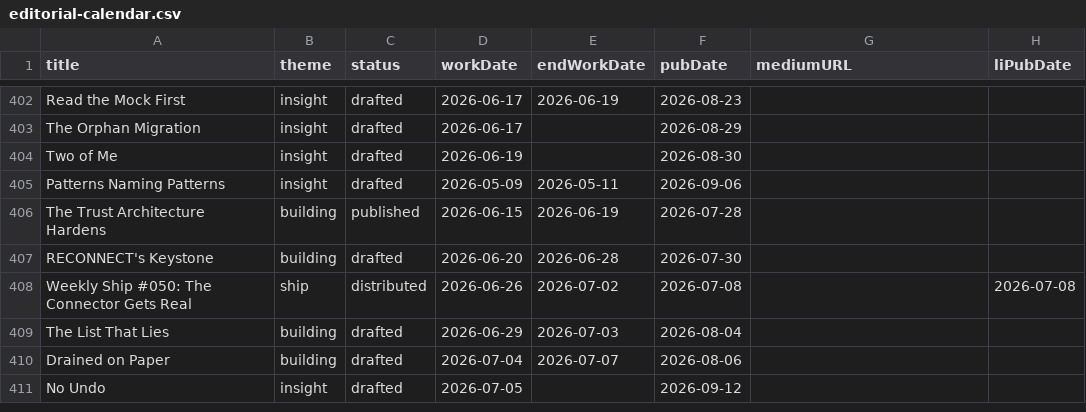
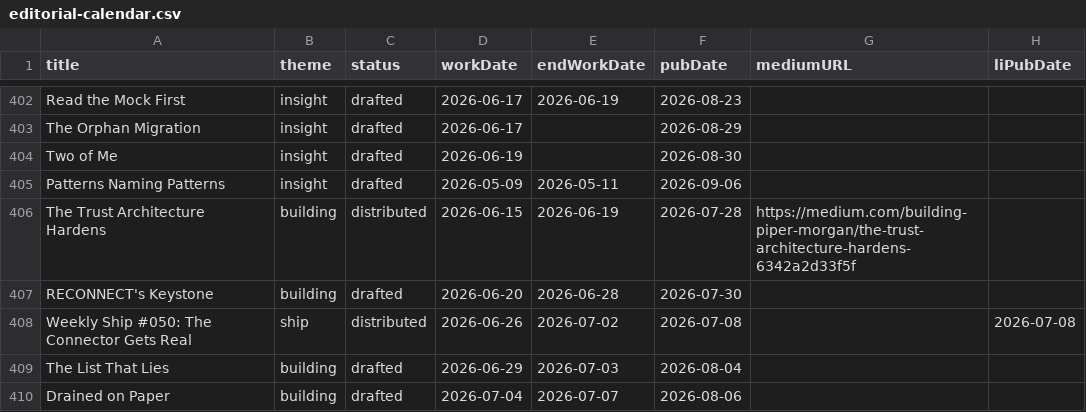
Before and after one commit to Nitjsefnie-OSC/piper-morgan-product, a CSV file: docs/internal/planning/comms/editorial-calendar.csv, drawn as a sheet; only a part is shown, gaps mark what is left out; the shorter side is filled out with more unchanged rows; the diff names each change by its address in the sheet, - before the commit and + after, or states it on an @@ line.

```diff
--- a/docs/internal/planning/comms/editorial-calendar.csv
+++ b/docs/internal/planning/comms/editorial-calendar.csv
-C406 (status): published
+C406 (status): distributed
-G406 (mediumURL): (empty)
+G406 (mediumURL): https://medium.com/building-piper-morgan/the-trust-architecture-hardens-6342a2d33f5f
```
